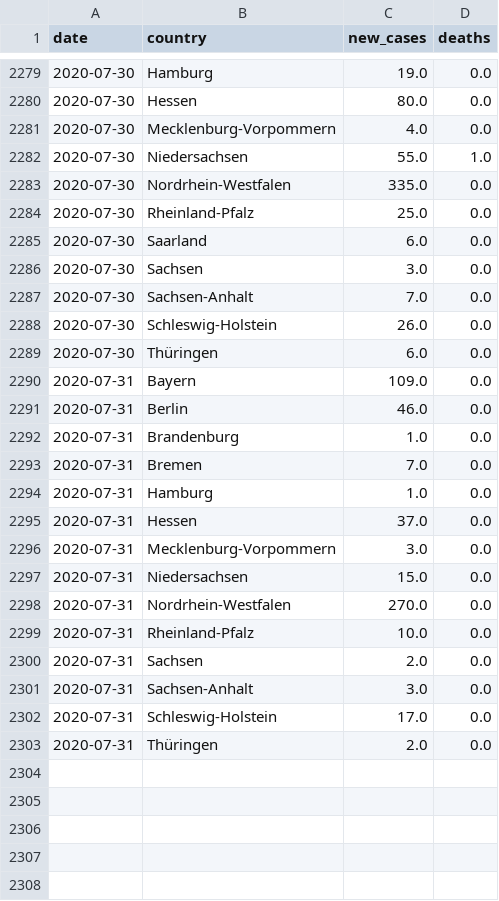
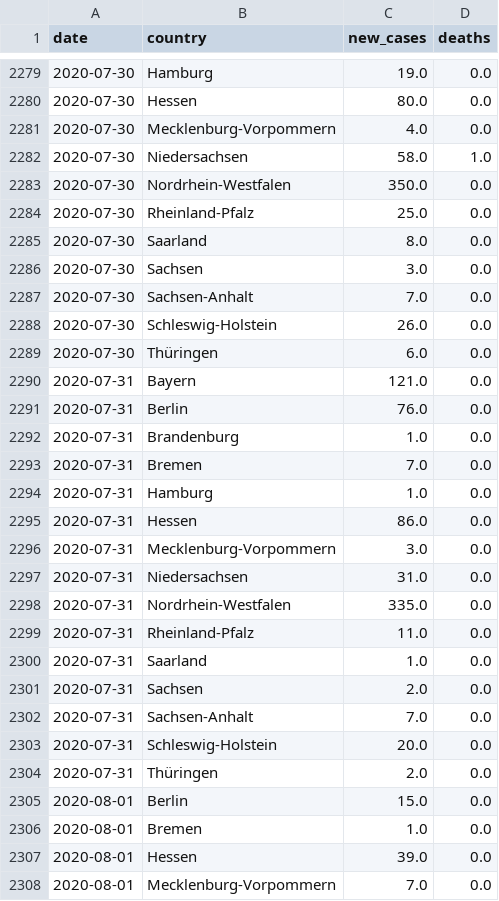
Before and after one commit to dhopp1/COVID-19-status-reports, a CSV file: plots/data/rki_data.csv, drawn as a sheet; only a part is shown, gaps mark what is left out; the diff covers the shown part only.

```diff
--- a/plots/data/rki_data.csv
+++ b/plots/data/rki_data.csv
@@ -2281,6 +2281,6 @@ date,country,new_cases,deaths
 2020-07-30,Mecklenburg-Vorpommern,4.0,0.0
-2020-07-30,Niedersachsen,55.0,1.0
-2020-07-30,Nordrhein-Westfalen,335.0,0.0
+2020-07-30,Niedersachsen,58.0,1.0
+2020-07-30,Nordrhein-Westfalen,350.0,0.0
 2020-07-30,Rheinland-Pfalz,25.0,0.0
-2020-07-30,Saarland,6.0,0.0
+2020-07-30,Saarland,8.0,0.0
 2020-07-30,Sachsen,3.0,0.0
@@ -2289,4 +2289,4 @@ date,country,new_cases,deaths
 2020-07-30,Thüringen,6.0,0.0
-2020-07-31,Bayern,109.0,0.0
-2020-07-31,Berlin,46.0,0.0
+2020-07-31,Bayern,121.0,0.0
+2020-07-31,Berlin,76.0,0.0
 2020-07-31,Brandenburg,1.0,0.0
@@ -2294,10 +2294,15 @@ date,country,new_cases,deaths
 2020-07-31,Hamburg,1.0,0.0
-2020-07-31,Hessen,37.0,0.0
+2020-07-31,Hessen,86.0,0.0
 2020-07-31,Mecklenburg-Vorpommern,3.0,0.0
-2020-07-31,Niedersachsen,15.0,0.0
-2020-07-31,Nordrhein-Westfalen,270.0,0.0
-2020-07-31,Rheinland-Pfalz,10.0,0.0
+2020-07-31,Niedersachsen,31.0,0.0
+2020-07-31,Nordrhein-Westfalen,335.0,0.0
+2020-07-31,Rheinland-Pfalz,11.0,0.0
+2020-07-31,Saarland,1.0,0.0
 2020-07-31,Sachsen,2.0,0.0
-2020-07-31,Sachsen-Anhalt,3.0,0.0
-2020-07-31,Schleswig-Holstein,17.0,0.0
+2020-07-31,Sachsen-Anhalt,7.0,0.0
+2020-07-31,Schleswig-Holstein,20.0,0.0
 2020-07-31,Thüringen,2.0,0.0
+2020-08-01,Berlin,15.0,0.0
+2020-08-01,Bremen,1.0,0.0
+2020-08-01,Hessen,39.0,0.0
+2020-08-01,Mecklenburg-Vorpommern,7.0,0.0
```
Also changed, not shown: 20 added rows, 14 removed rows and 7 edited cells elsewhere in this file, plots/data/acceleration_data.csv, 1 other file.
